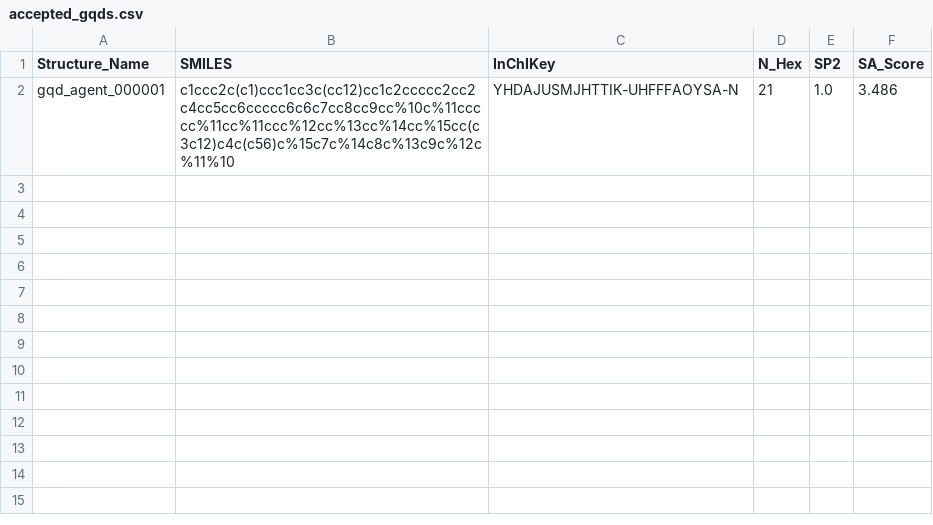
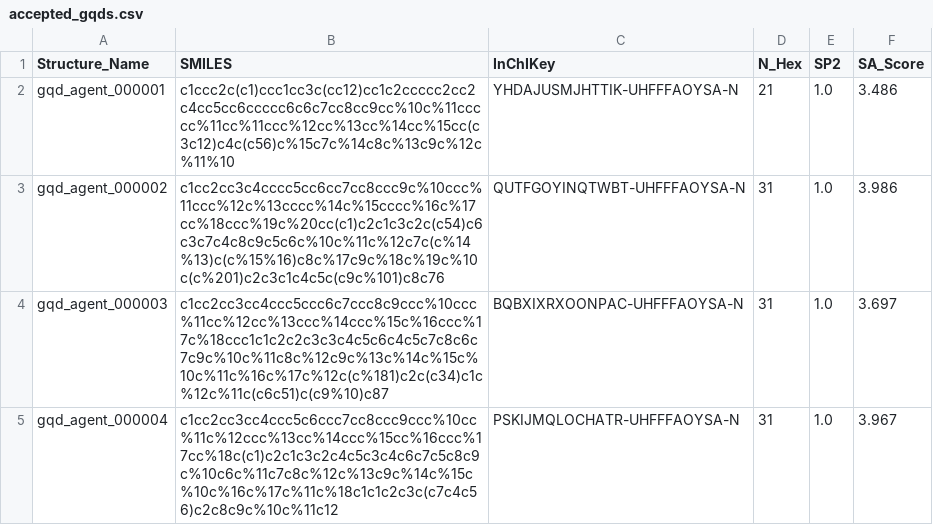
Before and after one commit to devnabin/GQD_Project_GH, a CSV file: Agentic_GQD/accepted_gqds/accepted_gqds.csv, drawn as a sheet; the diff names each change by its address in the sheet, - before the commit and + after, or states it on an @@ line.

```diff
--- a/Agentic_GQD/accepted_gqds/accepted_gqds.csv
+++ b/Agentic_GQD/accepted_gqds/accepted_gqds.csv
+row 3: gqd_agent_000002 | c1cc2cc3c4cccc5cc6cc7cc8ccc9c%10ccc%11ccc%12c%13cccc%14c%15cccc%16c%17cc%18ccc%19c%20cc(c1)c2c1c3c2c(c54)c6c3c7c4c8c9c5c6c%10c%11c%12c7c(c%14%13)c(c%15%16)c8c%17c9c%18c%19c%10c(c%201)c2c3c1c4c5c(c9c%101)c8c76 | QUTFGOYINQTWBT-UHFFFAOYSA-N | 31 | 1.0 | 3.986
+row 4: gqd_agent_000003 | c1cc2cc3cc4ccc5ccc6c7ccc8c9ccc%10ccc%11cc%12cc%13ccc%14ccc%15c%16ccc%17c%18ccc1c1c2c2c3c3c4c5c6c4c5c7c8c6c7c9c%10c%11c8c%12c9c%13c%14c%15c%10c%11c%16c%17c%12c(c%181)c2c(c34)c1c%12c%11c(c6c51)c(c9%10)c87 | BQBXIXRXOONPAC-UHFFFAOYSA-N | 31 | 1.0 | 3.697
+row 5: gqd_agent_000004 | c1cc2cc3cc4ccc5c6ccc7cc8ccc9ccc%10cc%11c%12ccc%13cc%14ccc%15cc%16ccc%17cc%18c(c1)c2c1c3c2c4c5c3c4c6c7c5c8c9c%10c6c%11c7c8c%12c%13c9c%14c%15c%10c%16c%17c%11c%18c1c1c2c3c(c7c4c56)c2c8c9c%10c%11c12 | PSKIJMQLOCHATR-UHFFFAOYSA-N | 31 | 1.0 | 3.967
```
Also changed, not shown: 27 other files.
